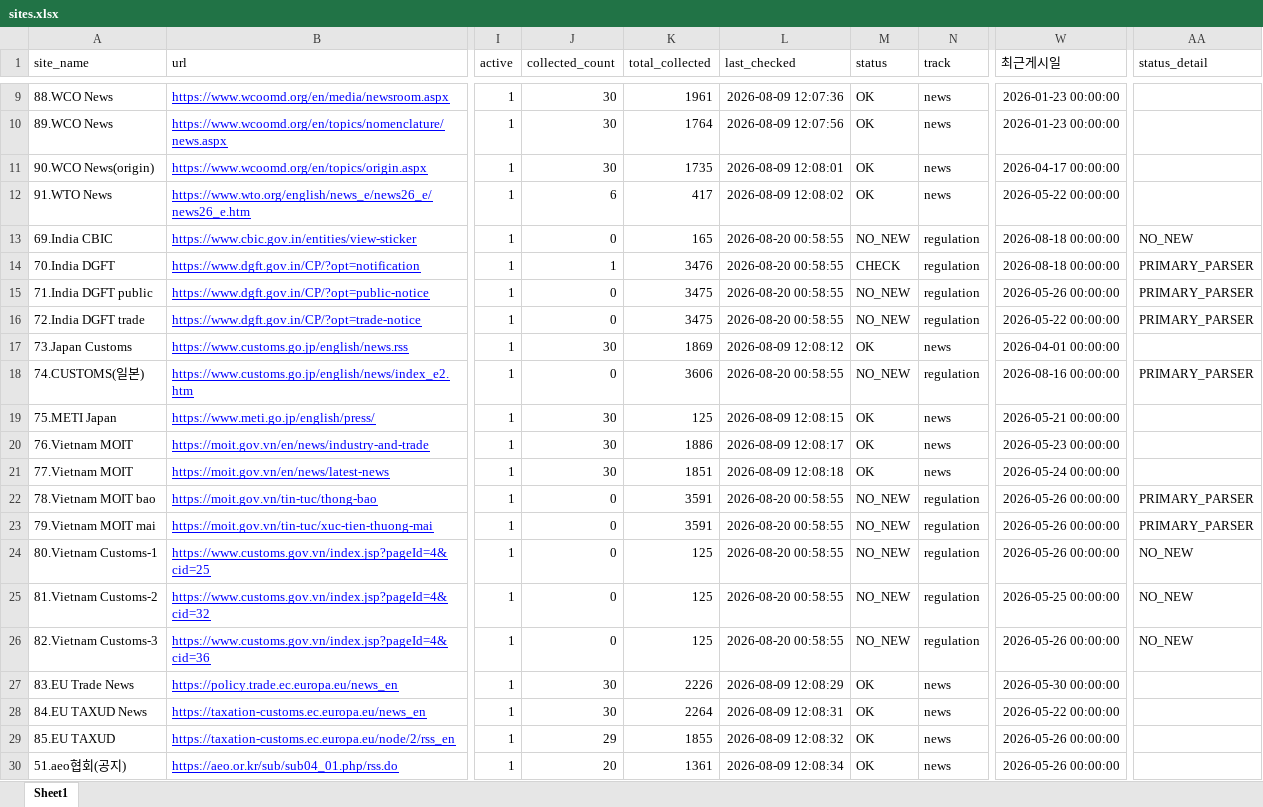
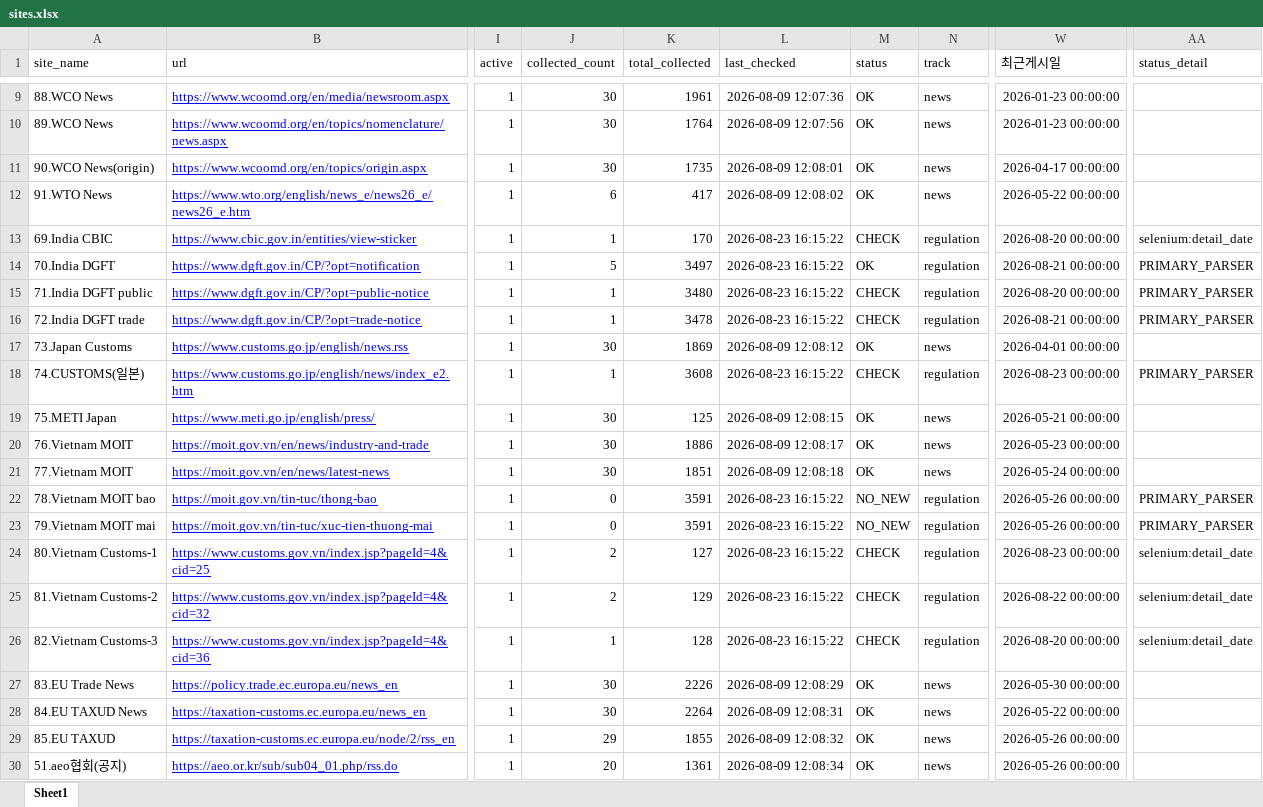
Before and after one commit to rhkr8872-dotcom/GTI-MAILLING, an Excel workbook: sites.xlsx, sheet Sheet1, drawn as a sheet; only a part is shown, gaps mark what is left out; values as stored, in another font and other column widths than the file's, no borders; the diff covers the shown part only; the diff names each change by its address in the sheet, - before the commit and + after, or states it on an @@ line.

```diff
--- a/sites.xlsx (sheet Sheet1)
+++ b/sites.xlsx (sheet Sheet1)
-J13 (collected_count): 0
+J13 (collected_count): 1
-K13 (total_collected): 165
+K13 (total_collected): 170
-L13:L16 (last_checked): 2026-08-20 00:58:55
+L13:L16 (last_checked): 2026-08-23 16:15:22
-M13 (status): NO_NEW
+M13 (status): CHECK
-W13 (최근게시일): 2026-08-18 00:00:00
+W13 (최근게시일): 2026-08-20 00:00:00
-AA13 (status_detail): NO_NEW
+AA13 (status_detail): selenium:detail_date
-J14 (collected_count): 1
+J14 (collected_count): 5
-K14 (total_collected): 3476
+K14 (total_collected): 3497
-M14 (status): CHECK
+M14 (status): OK
-W14 (최근게시일): 2026-08-18 00:00:00
+W14 (최근게시일): 2026-08-21 00:00:00
-J15:J16 (collected_count): 0
+J15:J16 (collected_count): 1
-K15 (total_collected): 3475
+K15 (total_collected): 3480
-M15:M16 (status): NO_NEW
+M15:M16 (status): CHECK
-W15 (최근게시일): 2026-05-26 00:00:00
+W15 (최근게시일): 2026-08-20 00:00:00
-K16 (total_collected): 3475
+K16 (total_collected): 3478
-W16 (최근게시일): 2026-05-22 00:00:00
+W16 (최근게시일): 2026-08-21 00:00:00
-J18 (collected_count): 0
+J18 (collected_count): 1
-K18 (total_collected): 3606
+K18 (total_collected): 3608
-L18 (last_checked): 2026-08-20 00:58:55
+L18 (last_checked): 2026-08-23 16:15:22
-M18 (status): NO_NEW
+M18 (status): CHECK
-W18 (최근게시일): 2026-08-16 00:00:00
+W18 (최근게시일): 2026-08-23 00:00:00
-L22:L26 (last_checked): 2026-08-20 00:58:55
+L22:L26 (last_checked): 2026-08-23 16:15:22
-J24:J25 (collected_count): 0
+J24:J25 (collected_count): 2
-K24 (total_collected): 125
+K24 (total_collected): 127
-M24:M26 (status): NO_NEW
+M24:M26 (status): CHECK
-W24 (최근게시일): 2026-05-26 00:00:00
+W24 (최근게시일): 2026-08-23 00:00:00
-AA24:AA26 (status_detail): NO_NEW
+AA24:AA26 (status_detail): selenium:detail_date
-K25 (total_collected): 125
+K25 (total_collected): 129
-W25 (최근게시일): 2026-05-25 00:00:00
+W25 (최근게시일): 2026-08-22 00:00:00
-J26 (collected_count): 0
+J26 (collected_count): 1
-K26 (total_collected): 125
+K26 (total_collected): 128
-W26 (최근게시일): 2026-05-26 00:00:00
+W26 (최근게시일): 2026-08-20 00:00:00
```
Also changed, not shown: 98 edited cells elsewhere in this sheet, 7 other files.
